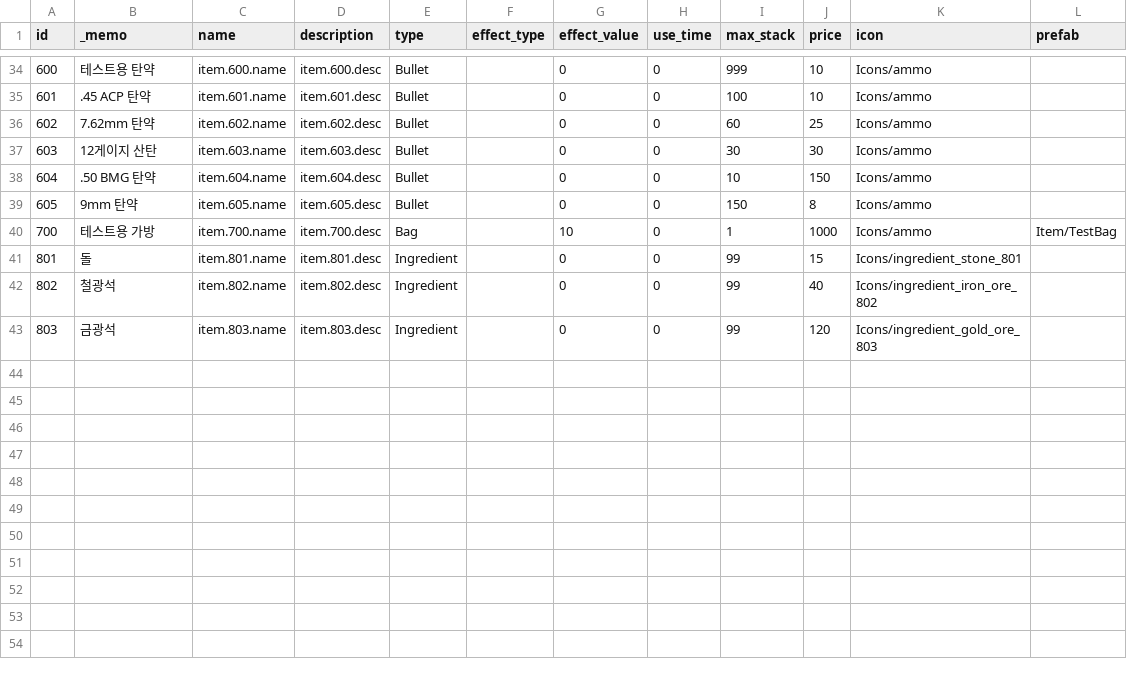
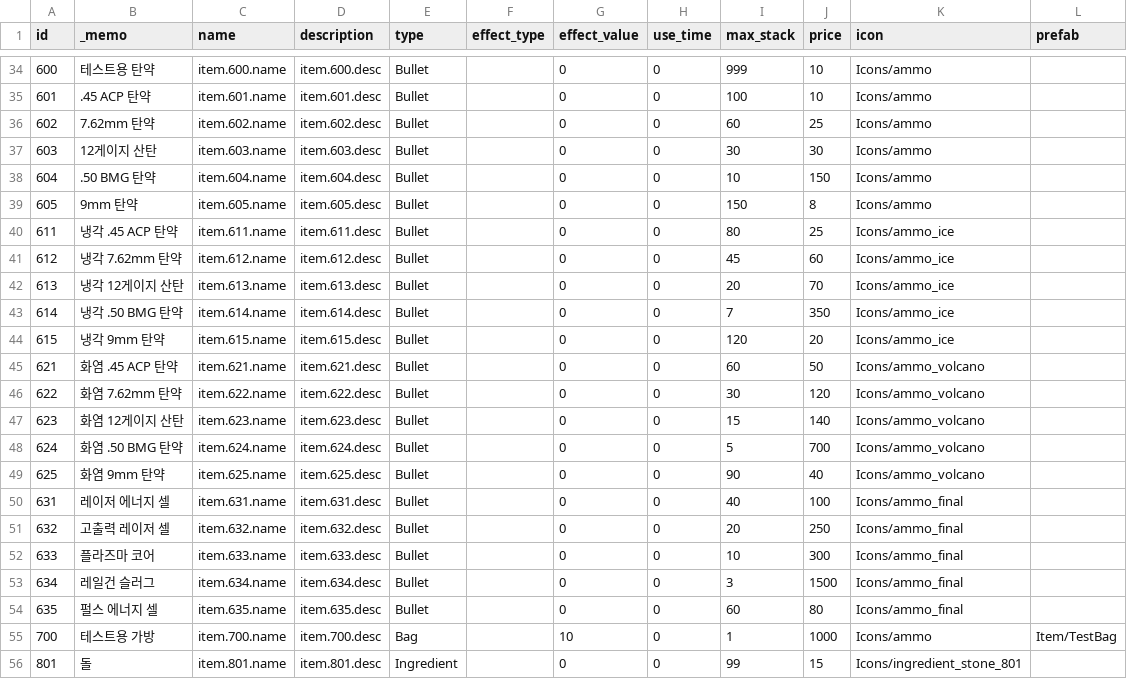
Before and after one commit to ksjgusdh123/PocoPoachers, a CSV file: PocoPoachers/DataTable/item.csv, drawn as a sheet; only a part is shown, gaps mark what is left out; the shorter side is filled out with more unchanged rows.

```diff
--- a/PocoPoachers/DataTable/item.csv
+++ b/PocoPoachers/DataTable/item.csv
@@ -39,2 +39,17 @@ id,_memo,name,description,type,effect_type,effect_value,use_time,max_stack,price
 605,9mm 탄약,item.605.name,item.605.desc,Bullet,,0,0,150,8,Icons/ammo,
+611,냉각 .45 ACP 탄약,item.611.name,item.611.desc,Bullet,,0,0,80,25,Icons/ammo_ice,
+612,냉각 7.62mm 탄약,item.612.name,item.612.desc,Bullet,,0,0,45,60,Icons/ammo_ice,
+613,냉각 12게이지 산탄,item.613.name,item.613.desc,Bullet,,0,0,20,70,Icons/ammo_ice,
+614,냉각 .50 BMG 탄약,item.614.name,item.614.desc,Bullet,,0,0,7,350,Icons/ammo_ice,
+615,냉각 9mm 탄약,item.615.name,item.615.desc,Bullet,,0,0,120,20,Icons/ammo_ice,
+621,화염 .45 ACP 탄약,item.621.name,item.621.desc,Bullet,,0,0,60,50,Icons/ammo_volcano,
+622,화염 7.62mm 탄약,item.622.name,item.622.desc,Bullet,,0,0,30,120,Icons/ammo_volcano,
+623,화염 12게이지 산탄,item.623.name,item.623.desc,Bullet,,0,0,15,140,Icons/ammo_volcano,
+624,화염 .50 BMG 탄약,item.624.name,item.624.desc,Bullet,,0,0,5,700,Icons/ammo_volcano,
+625,화염 9mm 탄약,item.625.name,item.625.desc,Bullet,,0,0,90,40,Icons/ammo_volcano,
+631,레이저 에너지 셀,item.631.name,item.631.desc,Bullet,,0,0,40,100,Icons/ammo_final,
+632,고출력 레이저 셀,item.632.name,item.632.desc,Bullet,,0,0,20,250,Icons/ammo_final,
+633,플라즈마 코어,item.633.name,item.633.desc,Bullet,,0,0,10,300,Icons/ammo_final,
+634,레일건 슬러그,item.634.name,item.634.desc,Bullet,,0,0,3,1500,Icons/ammo_final,
+635,펄스 에너지 셀,item.635.name,item.635.desc,Bullet,,0,0,60,80,Icons/ammo_final,
 700,테스트용 가방,item.700.name,item.700.desc,Bag,,10,0,1,1000,Icons/ammo,Item/TestBag
```
Also changed, not shown: PocoPoachers/DataTable/gun_stat.csv, PocoPoachers/DataTable/localization.csv, 3 other files.
